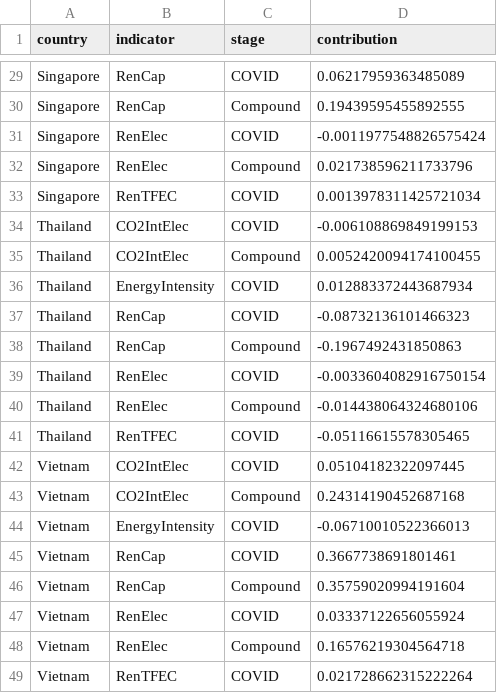
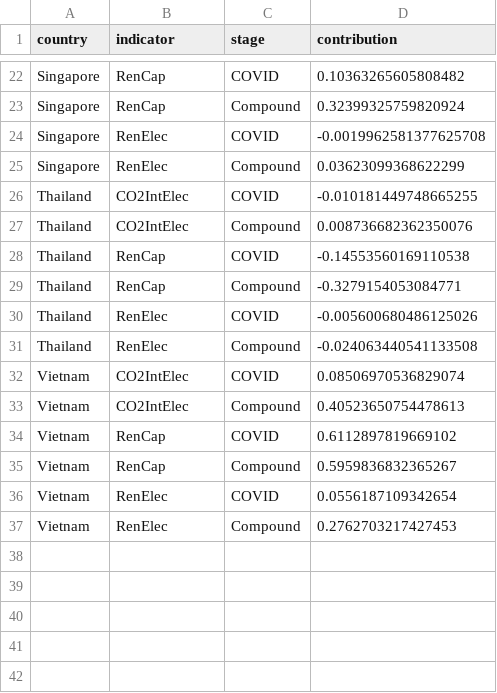
Before and after one commit to laixy95-cpu/lxy, a CSV file: 07-Results/tables/T5_contributions.csv, drawn as a sheet; only a part is shown, gaps mark what is left out; removed rows and columns are numbered as before the commit, all else as after; the diff covers the shown part only; the diff names each change by its address in the sheet, - before the commit and + after, or states it on an @@ line.

```diff
--- a/07-Results/tables/T5_contributions.csv
+++ b/07-Results/tables/T5_contributions.csv
-D22 (contribution): 0.06217959363485089
+D22 (contribution): 0.10363265605808482
-D23 (contribution): 0.19439595455892555
+D23 (contribution): 0.32399325759820924
-D24 (contribution): -0.0011977548826575424
+D24 (contribution): -0.0019962581377625708
-D25 (contribution): 0.021738596211733796
+D25 (contribution): 0.03623099368622299
-row 33: Singapore | RenTFEC | COVID | 0.0013978311425721034
-D26 (contribution): -0.006108869849199153
+D26 (contribution): -0.010181449748665255
-D27 (contribution): 0.0052420094174100455
+D27 (contribution): 0.008736682362350076
-row 36: Thailand | EnergyIntensity | COVID | 0.012883372443687934
-D28 (contribution): -0.08732136101466323
+D28 (contribution): -0.14553560169110538
-D29 (contribution): -0.1967492431850863
+D29 (contribution): -0.3279154053084771
-D30 (contribution): -0.0033604082916750154
+D30 (contribution): -0.005600680486125026
-D31 (contribution): -0.014438064324680106
+D31 (contribution): -0.024063440541133508
-row 41: Thailand | RenTFEC | COVID | -0.05116615578305465
-D32 (contribution): 0.05104182322097445
+D32 (contribution): 0.08506970536829074
-D33 (contribution): 0.24314190452687168
+D33 (contribution): 0.40523650754478613
-row 44: Vietnam | EnergyIntensity | COVID | -0.06710010522366013
-D34 (contribution): 0.3667738691801461
+D34 (contribution): 0.6112897819669102
-D35 (contribution): 0.35759020994191604
+D35 (contribution): 0.5959836832365267
-D36 (contribution): 0.03337122656055924
+D36 (contribution): 0.0556187109342654
-D37 (contribution): 0.16576219304564718
+D37 (contribution): 0.2762703217427453
-row 49: Vietnam | RenTFEC | COVID | 0.021728662315222264
```
Also changed, not shown: 7 removed rows and 20 edited cells elsewhere in this file, 07-Results/tables/T2_indicator_gaps.csv, 07-Results/tables/T3_fit_diagnostics.csv, 14 other files.
